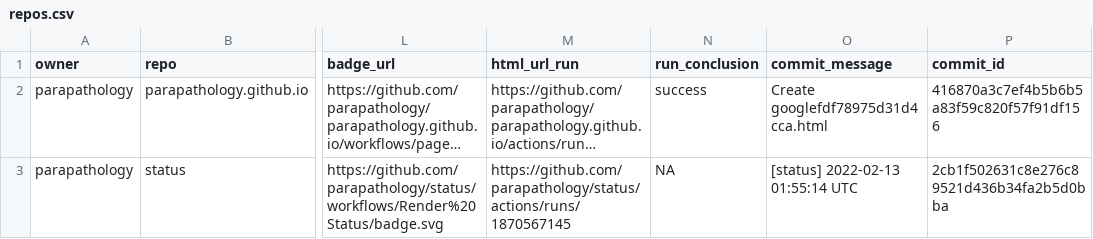
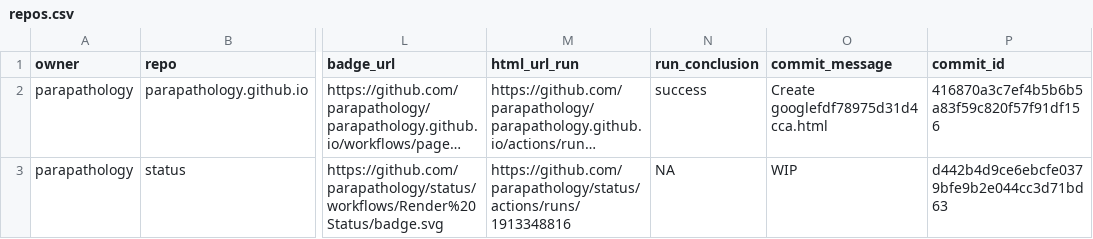
Before and after one commit to parapathology/status, a CSV file: repos.csv, drawn as a sheet; only a part is shown, gaps mark what is left out; long unchanged cells end in …; the diff names each change by its address in the sheet, - before the commit and + after, or states it on an @@ line.

```diff
--- a/repos.csv
+++ b/repos.csv
-M3 (html_url_run): https://github.com/parapathology/status/actions/runs/1870567145
+M3 (html_url_run): https://github.com/parapathology/status/actions/runs/1913348816
-O3 (commit_message): [status] 2022-02-13 01:55:14 UTC
+O3 (commit_message): WIP
-P3 (commit_id): 2cb1f502631c8e276c89521d436b34fa2b5d0bba
+P3 (commit_id): d442b4d9ce6ebcfe0379bfe9b2e044cc3d71bd63
```
Also changed, not shown: 1 other file.
